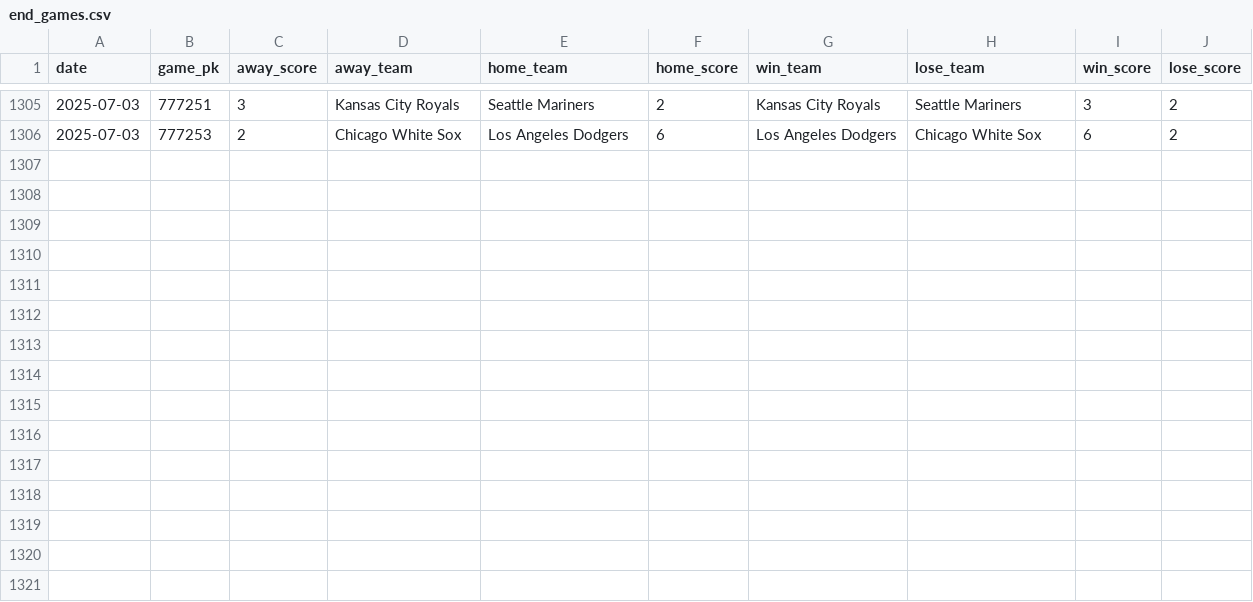
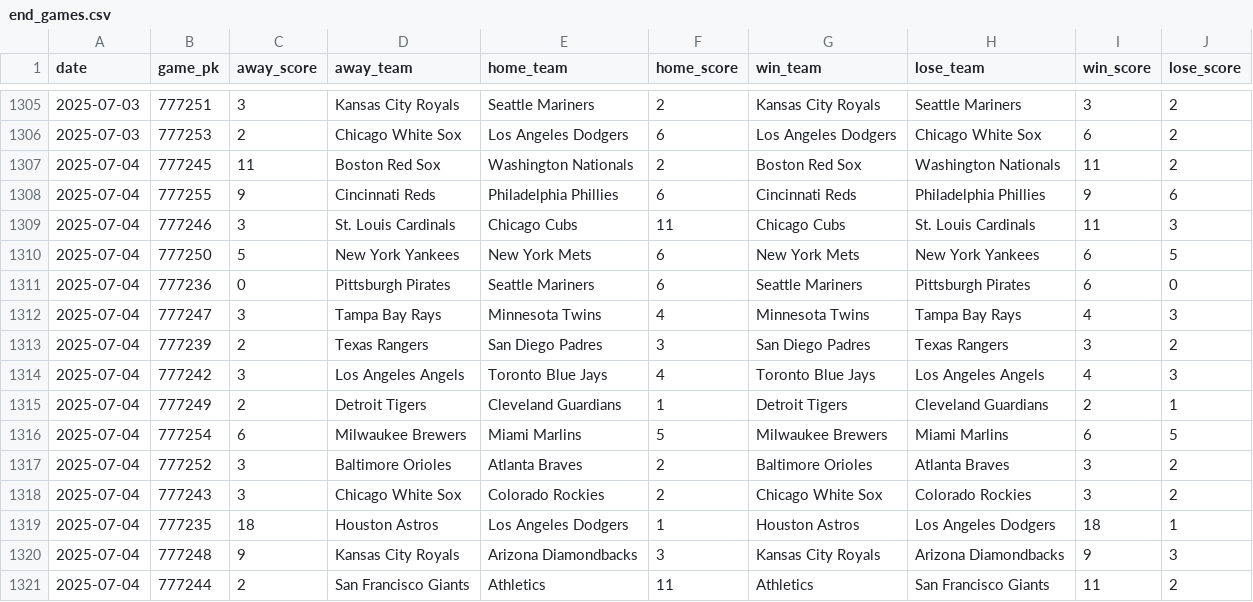
Before and after one commit to chadallison/mlb25, a CSV file: data/end_games.csv, drawn as a sheet; only a part is shown, gaps mark what is left out.

```diff
--- a/data/end_games.csv
+++ b/data/end_games.csv
@@ -1306 +1306,16 @@ date,game_pk,away_score,away_team,home_team,home_score,win_team,lose_team,win_sc
 2025-07-03,777253,2,Chicago White Sox,Los Angeles Dodgers,6,Los Angeles Dodgers,Chicago White Sox,6,2
+2025-07-04,777245,11,Boston Red Sox,Washington Nationals,2,Boston Red Sox,Washington Nationals,11,2
+2025-07-04,777255,9,Cincinnati Reds,Philadelphia Phillies,6,Cincinnati Reds,Philadelphia Phillies,9,6
+2025-07-04,777246,3,St. Louis Cardinals,Chicago Cubs,11,Chicago Cubs,St. Louis Cardinals,11,3
+2025-07-04,777250,5,New York Yankees,New York Mets,6,New York Mets,New York Yankees,6,5
+2025-07-04,777236,0,Pittsburgh Pirates,Seattle Mariners,6,Seattle Mariners,Pittsburgh Pirates,6,0
+2025-07-04,777247,3,Tampa Bay Rays,Minnesota Twins,4,Minnesota Twins,Tampa Bay Rays,4,3
+2025-07-04,777239,2,Texas Rangers,San Diego Padres,3,San Diego Padres,Texas Rangers,3,2
+2025-07-04,777242,3,Los Angeles Angels,Toronto Blue Jays,4,Toronto Blue Jays,Los Angeles Angels,4,3
+2025-07-04,777249,2,Detroit Tigers,Cleveland Guardians,1,Detroit Tigers,Cleveland Guardians,2,1
+2025-07-04,777254,6,Milwaukee Brewers,Miami Marlins,5,Milwaukee Brewers,Miami Marlins,6,5
+2025-07-04,777252,3,Baltimore Orioles,Atlanta Braves,2,Baltimore Orioles,Atlanta Braves,3,2
+2025-07-04,777243,3,Chicago White Sox,Colorado Rockies,2,Chicago White Sox,Colorado Rockies,3,2
+2025-07-04,777235,18,Houston Astros,Los Angeles Dodgers,1,Houston Astros,Los Angeles Dodgers,18,1
+2025-07-04,777248,9,Kansas City Royals,Arizona Diamondbacks,3,Kansas City Royals,Arizona Diamondbacks,9,3
+2025-07-04,777244,2,San Francisco Giants,Athletics,11,Athletics,San Francisco Giants,11,2
```
Also changed, not shown: 19 other files.
